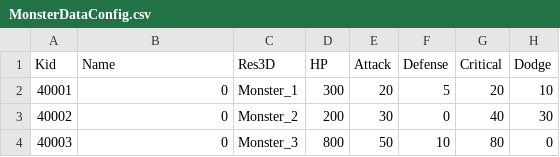
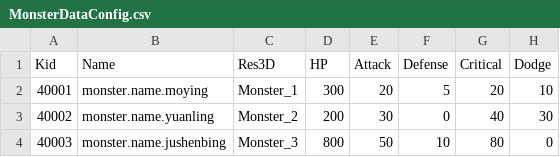
Before and after one commit to sigmadruid/NewMaze, a CSV file: Assets/StreamingAssets/Configs/MonsterDataConfig.csv, drawn as a sheet; only a part is shown; the diff names each change by its address in the sheet, - before the commit and + after, or states it on an @@ line.

```diff
--- a/Assets/StreamingAssets/Configs/MonsterDataConfig.csv
+++ b/Assets/StreamingAssets/Configs/MonsterDataConfig.csv
-B2 (Name): 0
+B2 (Name): monster.name.moying
-B3 (Name): 0
+B3 (Name): monster.name.yuanling
-B4 (Name): 0
+B4 (Name): monster.name.jushenbing
```
Also changed, not shown: Assets/StreamingAssets/Configs/HeroDataConfig.csv, Assets/StreamingAssets/Configs/NPCEventDataConfig.csv, 21 other files.
